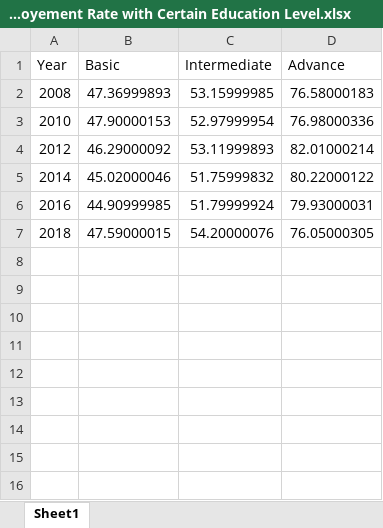
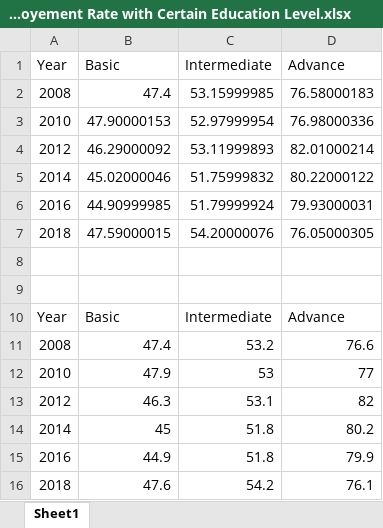
Before and after one commit to bryan273/Inequality-Gender-Employment, an Excel workbook: Clean data/Dashboard file/Employement Rate with Certain Education Level.xlsx, sheet Sheet1, drawn as a sheet; values as stored, in another font and other column widths than the file's, no borders; charts and pictures not drawn; the diff names each change by its address in the sheet, - before the commit and + after, or states it on an @@ line.

```diff
--- a/Clean data/Dashboard file/Employement Rate with Certain Education Level.xlsx (sheet Sheet1)
+++ b/Clean data/Dashboard file/Employement Rate with Certain Education Level.xlsx (sheet Sheet1)
-B2 (Basic): 47.36999893
+B2 (Basic): 47.4
+row 8: (empty)
+row 9: (empty)
+row 10: Year | Basic | Intermediate | Advance
+row 11: 2008 | 47.4 | 53.2 | 76.6
+row 12: 2010 | 47.9 | 53 | 77
+row 13: 2012 | 46.3 | 53.1 | 82
+row 14: 2014 | 45 | 51.8 | 80.2
+row 15: 2016 | 44.9 | 51.8 | 79.9
+row 16: 2018 | 47.6 | 54.2 | 76.1
```
Also changed, not shown: charts or pictures, Clean data/Dashboard file/Primary Education Enrollment Trends.xlsx, Clean data/Temporary data/not_imputed_indicator.xlsx, 16 other files.
